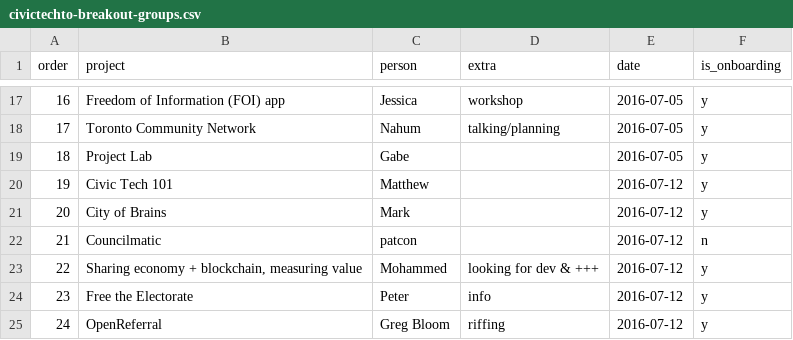
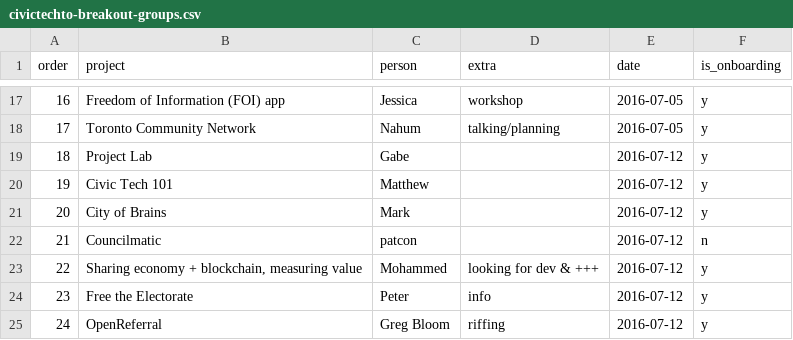
Before and after one commit to CivicTechTO/dataset-civictechto-breakout-groups, a CSV file: data/civictechto-breakout-groups.csv, drawn as a sheet; only a part is shown, gaps mark what is left out.

Commit message:
Fixed typo in Project Lab activity.

```diff
--- a/data/civictechto-breakout-groups.csv
+++ b/data/civictechto-breakout-groups.csv
@@ -18,3 +18,3 @@ order,project,person,extra,date,is_onboarding
 17,Toronto Community Network,Nahum,talking/planning,2016-07-05,y
-18,Project Lab,Gabe,,2016-07-05,y
+18,Project Lab,Gabe,,2016-07-12,y
 19,Civic Tech 101,Matthew,,2016-07-12,y
```
